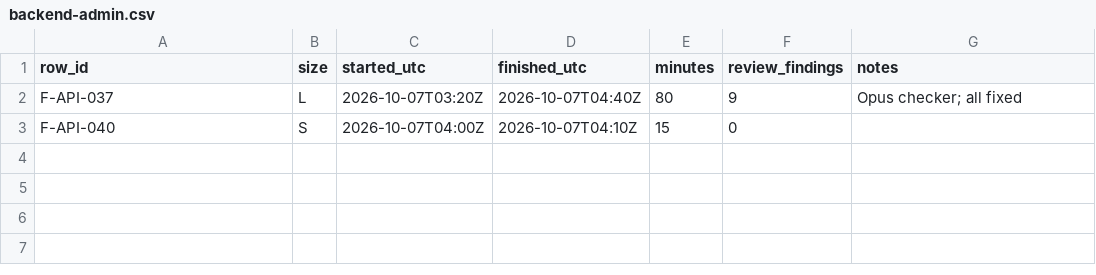
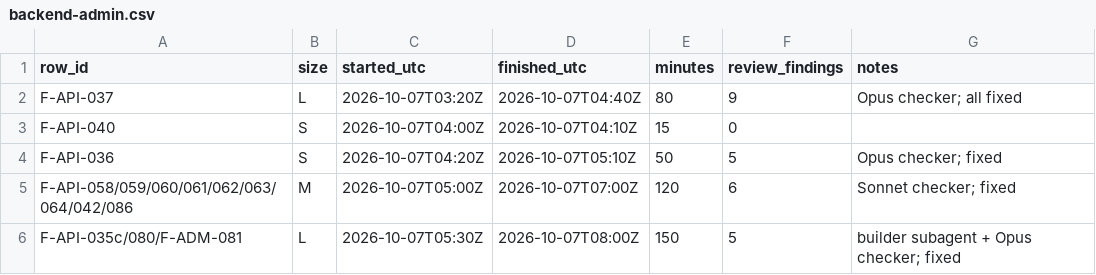
Before and after one commit to asefameerador96-ctrl/Aron-Pro-Max, a CSV file: docs/status/backend-admin.csv, drawn as a sheet; the diff names each change by its address in the sheet, - before the commit and + after, or states it on an @@ line.

```diff
--- a/docs/status/backend-admin.csv
+++ b/docs/status/backend-admin.csv
+row 4: F-API-036 | S | 2026-10-07T04:20Z | 2026-10-07T05:10Z | 50 | 5 | Opus checker; fixed
+row 5: F-API-058/059/060/061/062/063/064/042/086 | M | 2026-10-07T05:00Z | 2026-10-07T07:00Z | 120 | 6 | Sonnet checker; fixed
+row 6: F-API-035c/080/F-ADM-081 | L | 2026-10-07T05:30Z | 2026-10-07T08:00Z | 150 | 5 | builder subagent + Opus checker; fixed
```
Also changed, not shown: 1 other file.
